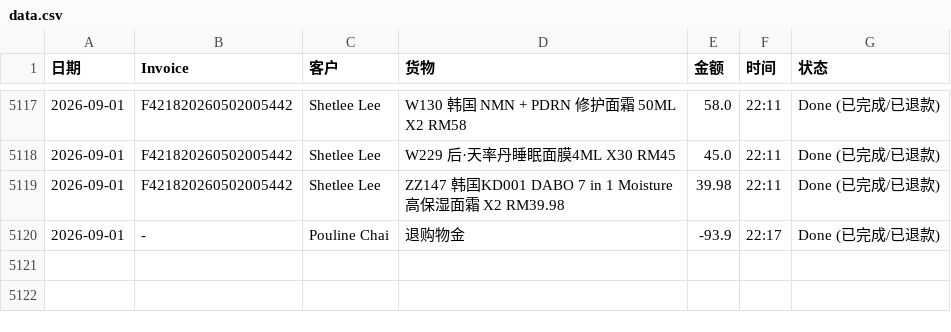
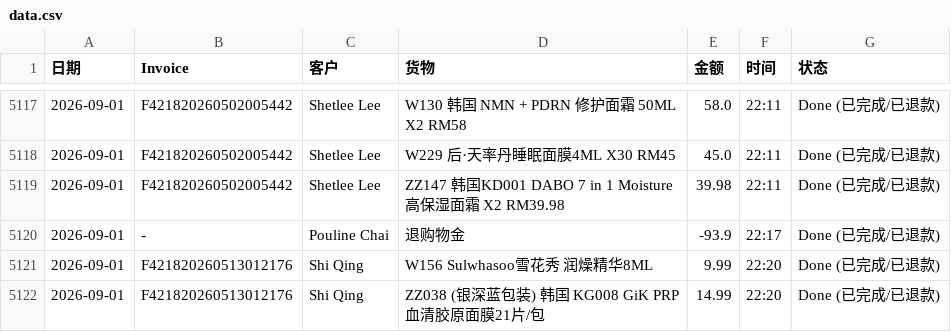
Before and after one commit to dionwong992/my-refund-app, a CSV file: data.csv, drawn as a sheet; only a part is shown, gaps mark what is left out; the diff names each change by its address in the sheet, - before the commit and + after, or states it on an @@ line.

Commit message:
Update F421820260513012176 by XiuXiu System

```diff
--- a/data.csv
+++ b/data.csv
+row 5121: 2026-09-01 | F421820260513012176 | Shi Qing | W156 Sulwhasoo雪花秀 润燥精华8ML | 9.99 | 22:20 | Done (已完成/已退款)
+row 5122: 2026-09-01 | F421820260513012176 | Shi Qing | ZZ038 (银深蓝包装) 韩国 KG008 GiK PRP血清胶原面膜21片/包 | 14.99 | 22:20 | Done (已完成/已退款)
```
